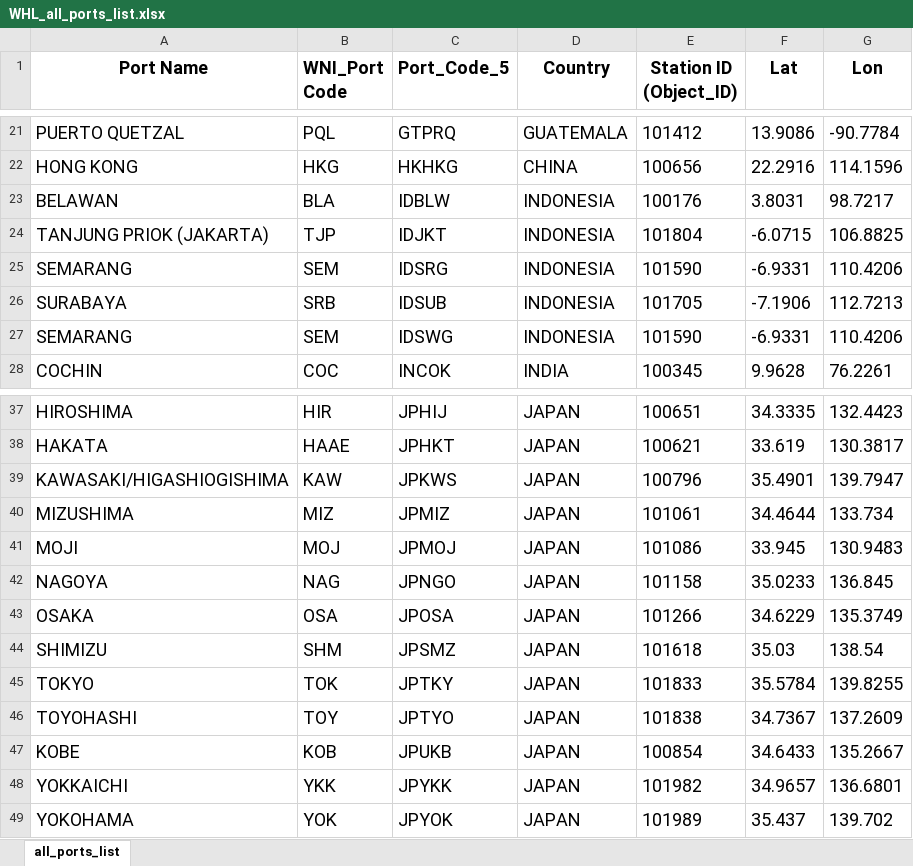
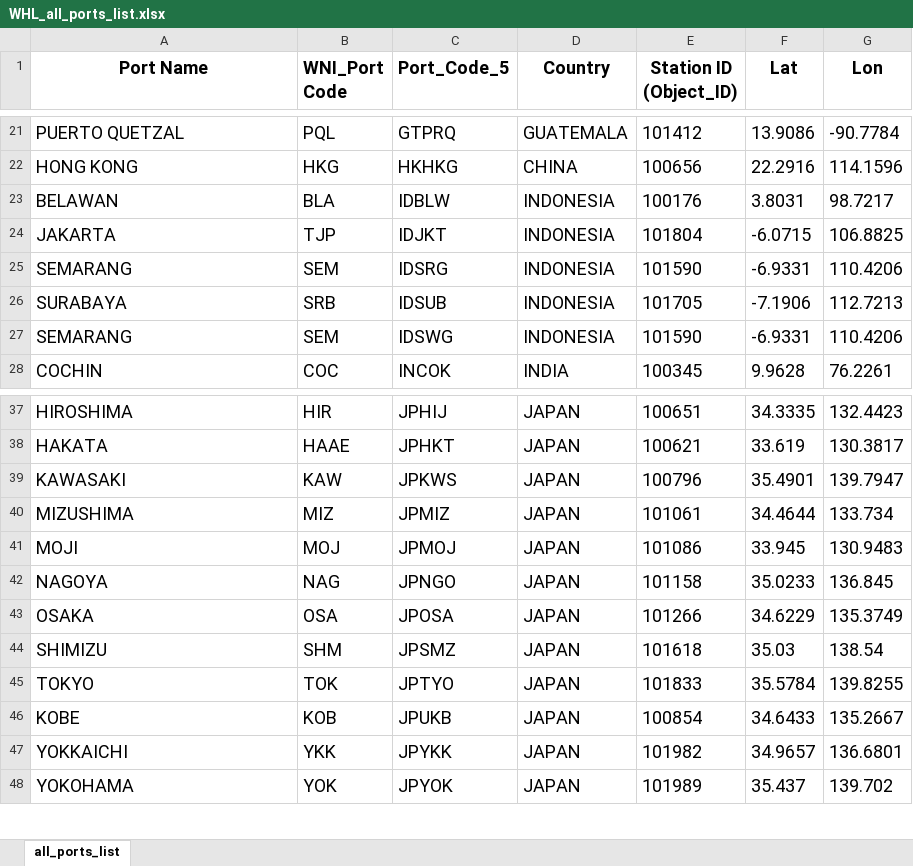
Before and after one commit to Chungchiwei/WanHai-weather-monitor, an Excel workbook: WHL_all_ports_list.xlsx, sheet all_ports_list, drawn as a sheet; only a part is shown, gaps mark what is left out; values as stored, in another font and other column widths than the file's, no borders; the diff names each change by its address in the sheet, - before the commit and + after, or states it on an @@ line.

Commit message:
Add files via upload

```diff
--- a/WHL_all_ports_list.xlsx (sheet all_ports_list)
+++ b/WHL_all_ports_list.xlsx (sheet all_ports_list)
-A24 (Port Name): TANJUNG PRIOK (JAKARTA)
+A24 (Port Name): JAKARTA
-A39 (Port Name): KAWASAKI/HIGASHIOGISHIMA
+A39 (Port Name): KAWASAKI
-C45 (Port_Code_5): JPTKY
+C45 (Port_Code_5): JPTYO
-row 46: TOYOHASHI | TOY | JPTYO | JAPAN | 101838 | 34.7367 | 137.2609
```
